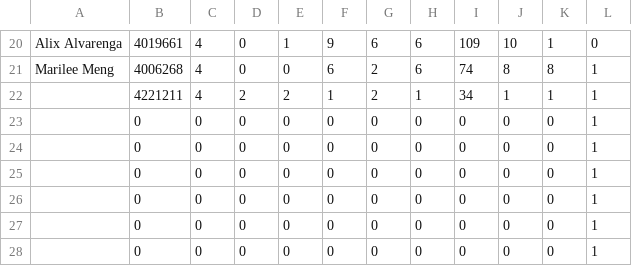
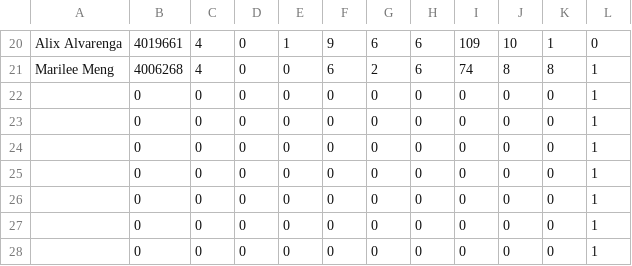
Before and after one commit to ComNets-Bremen/GDI-Tutorials, a CSV file: target/examples/25_student_list.csv, drawn as a sheet; only a part is shown, gaps mark what is left out; the shorter side is filled out with more unchanged rows.

Commit message:
Fix student list

```diff
--- a/target/examples/25_student_list.csv
+++ b/target/examples/25_student_list.csv
@@ -21,3 +21,2 @@ Alix Alvarenga;4019661;4;0;1;9;6;6;109;10;1;0
 Marilee Meng;4006268;4;0;0;6;2;6;74;8;8;1
-;4221211;4;2;2;1;2;1;34;1;1;1
 ;0;0;0;0;0;0;0;0;0;0;1
```
